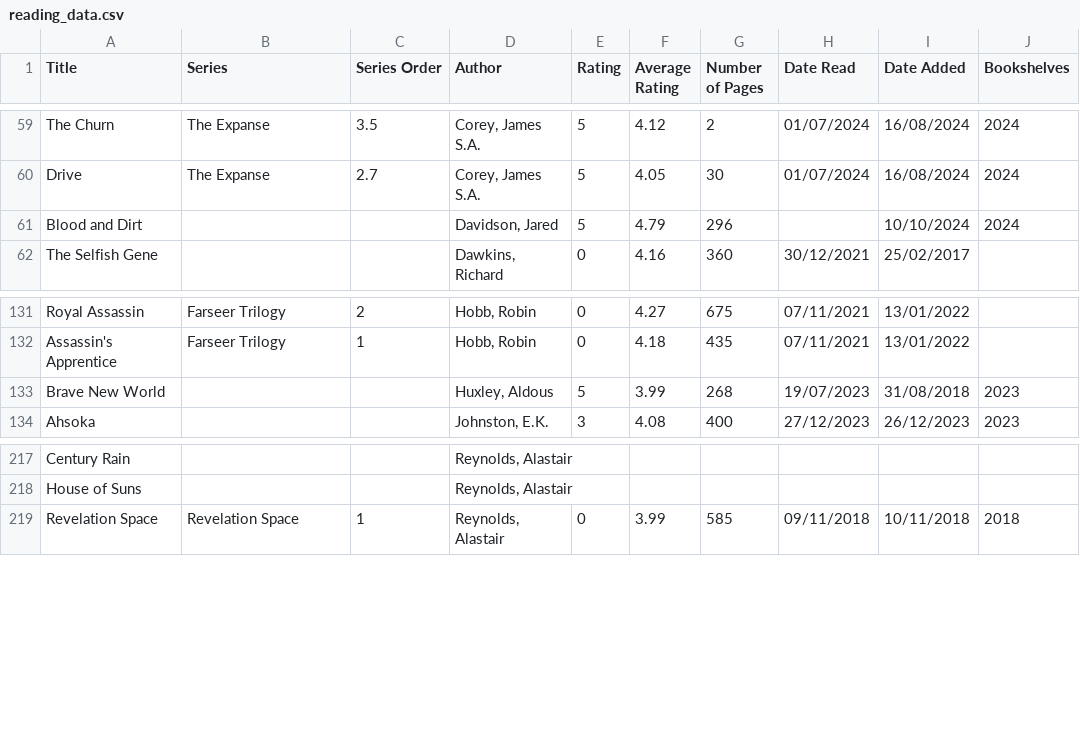
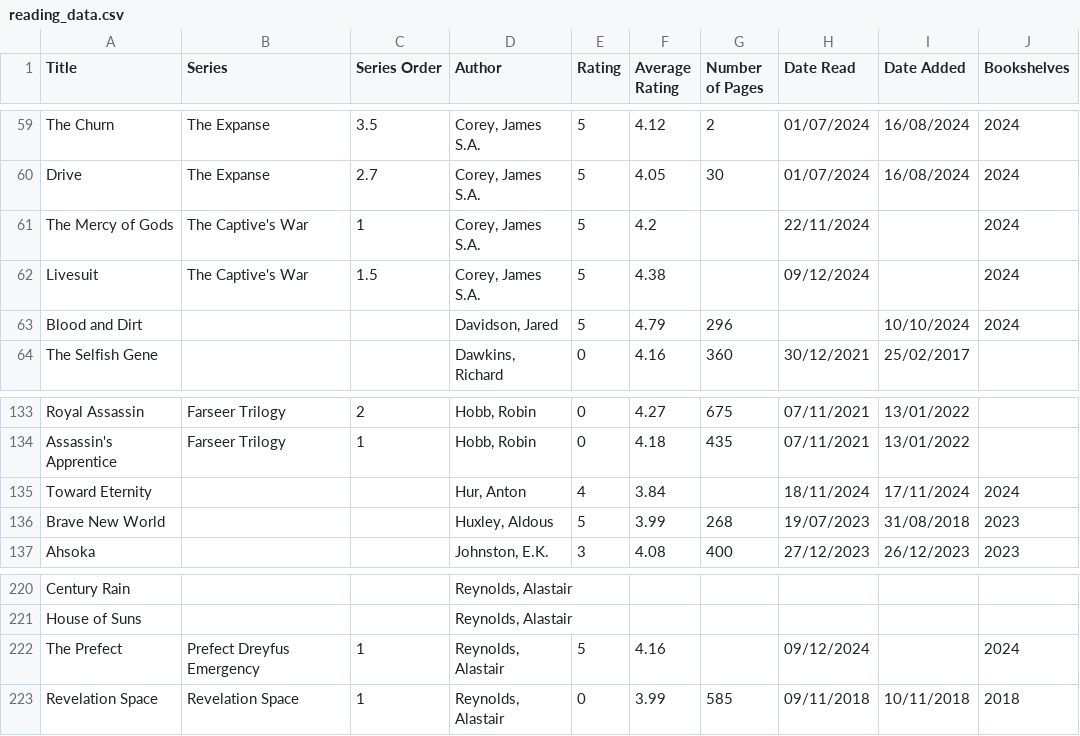
Before and after one commit to finnito/blog, a CSV file: content/reading/reading_data.csv, drawn as a sheet; only a part is shown, gaps mark what is left out; the diff names each change by its address in the sheet, - before the commit and + after, or states it on an @@ line.

Commit message:
Adds books up to: The Prefect

```diff
--- a/content/reading/reading_data.csv
+++ b/content/reading/reading_data.csv
+row 61: The Mercy of Gods | The Captive's War | 1 | Corey, James S.A. | 5 | 4.2 |  | 22/11/2024 |  | 2024
+row 62: Livesuit | The Captive's War | 1.5 | Corey, James S.A. | 5 | 4.38 |  | 09/12/2024 |  | 2024
+row 135: Toward Eternity |  |  | Hur, Anton | 4 | 3.84 |  | 18/11/2024 | 17/11/2024 | 2024
+row 222: The Prefect | Prefect Dreyfus Emergency | 1 | Reynolds, Alastair | 5 | 4.16 |  | 09/12/2024 |  | 2024
```
